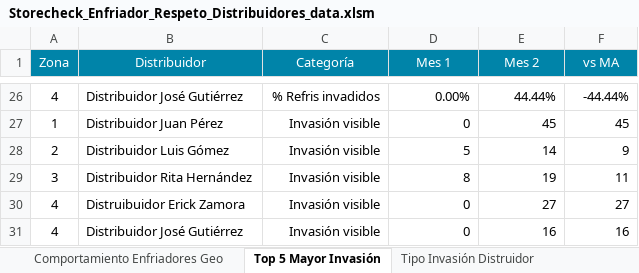
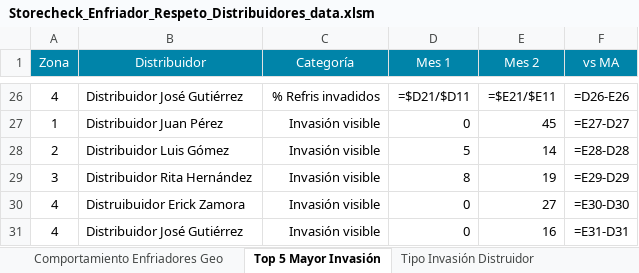
Before and after one commit to luroel/01_SC-FEMSA, an Excel workbook: data/Storecheck_Enfriador_Respeto_Distribuidores_data.xlsm, sheet Top 5 Mayor Invasión, drawn as a sheet; only a part is shown, gaps mark what is left out; values as stored, in another font and other column widths than the file's, no borders; formulas without a stored value are shown as written; the diff covers the shown part only; the diff names each change by its address in the sheet, - before the commit and + after, or states it on an @@ line.

```diff
--- a/data/Storecheck_Enfriador_Respeto_Distribuidores_data.xlsm (sheet Top 5 Mayor Invasión)
+++ b/data/Storecheck_Enfriador_Respeto_Distribuidores_data.xlsm (sheet Top 5 Mayor Invasión)
-D26 (Mes 1): 0.00%
+D26 (Mes 1): =$D21/$D11
-E26 (Mes 2): 44.44%
+E26 (Mes 2): =$E21/$E11
-F26 (vs MA): -44.44%
+F26 (vs MA): =D26-E26
-F27 (vs MA): 45
+F27 (vs MA): =E27-D27
-F28 (vs MA): 9
+F28 (vs MA): =E28-D28
-F29 (vs MA): 11
+F29 (vs MA): =E29-D29
-F30 (vs MA): 27
+F30 (vs MA): =E30-D30
-F31 (vs MA): 16
+F31 (vs MA): =E31-D31
```
Also changed, not shown: 32 edited cells elsewhere in this sheet, sheet Comportamiento Enfriadores Geo, sheet Mix de Competencia.
